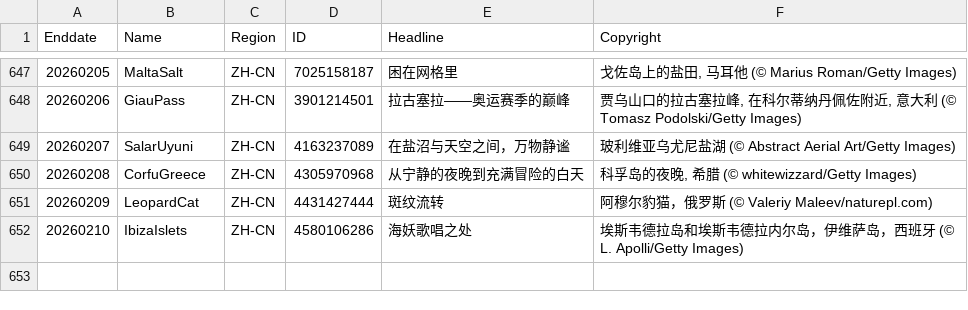
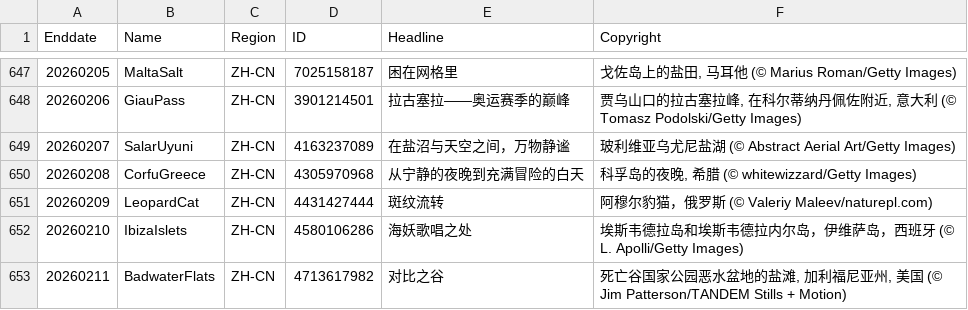
Before and after one commit to taumasyang/imageArchive, a CSV file: metadata/ZH-CN.csv, drawn as a sheet; only a part is shown, gaps mark what is left out; the diff names each change by its address in the sheet, - before the commit and + after, or states it on an @@ line.

```diff
--- a/metadata/ZH-CN.csv
+++ b/metadata/ZH-CN.csv
+row 653: 20260211 | BadwaterFlats | ZH-CN | 4713617982 | 对比之谷 | 死亡谷国家公园恶水盆地的盐滩, 加利福尼亚州, 美国 (© Jim Patterson/TANDEM Stills + Motion)
```
Also changed, not shown: metadata/EN-US.csv, metadata/ES-ES.csv, 12 other files.
